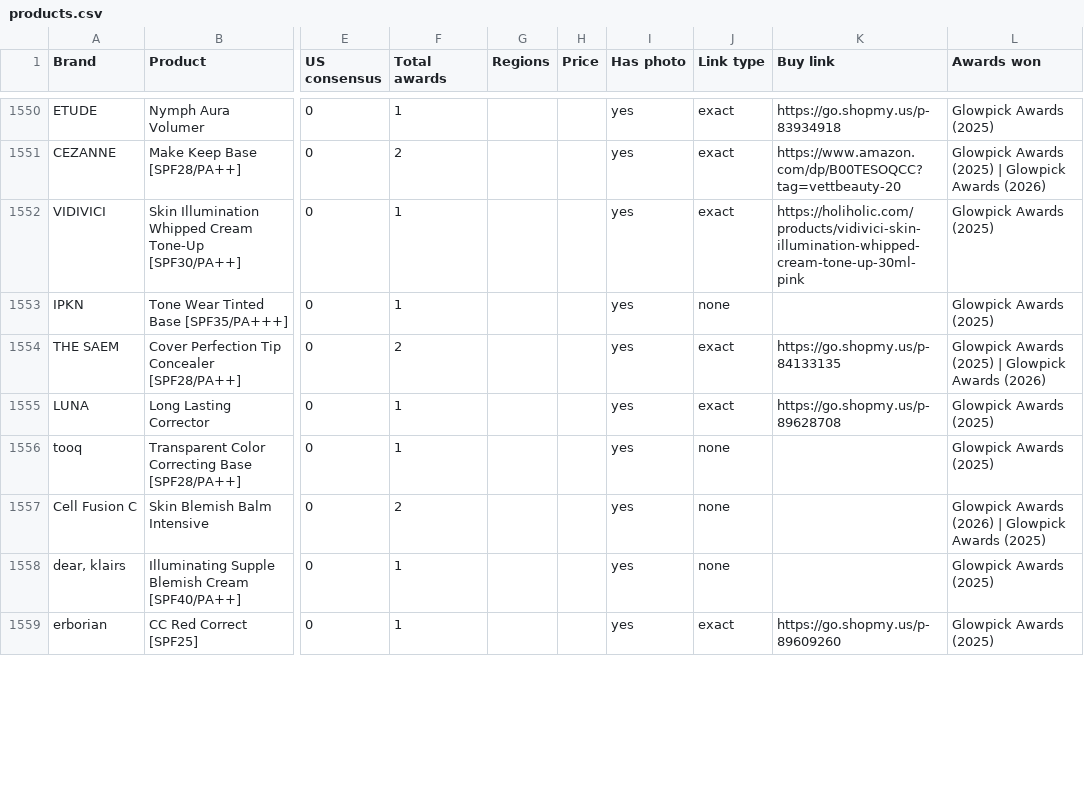
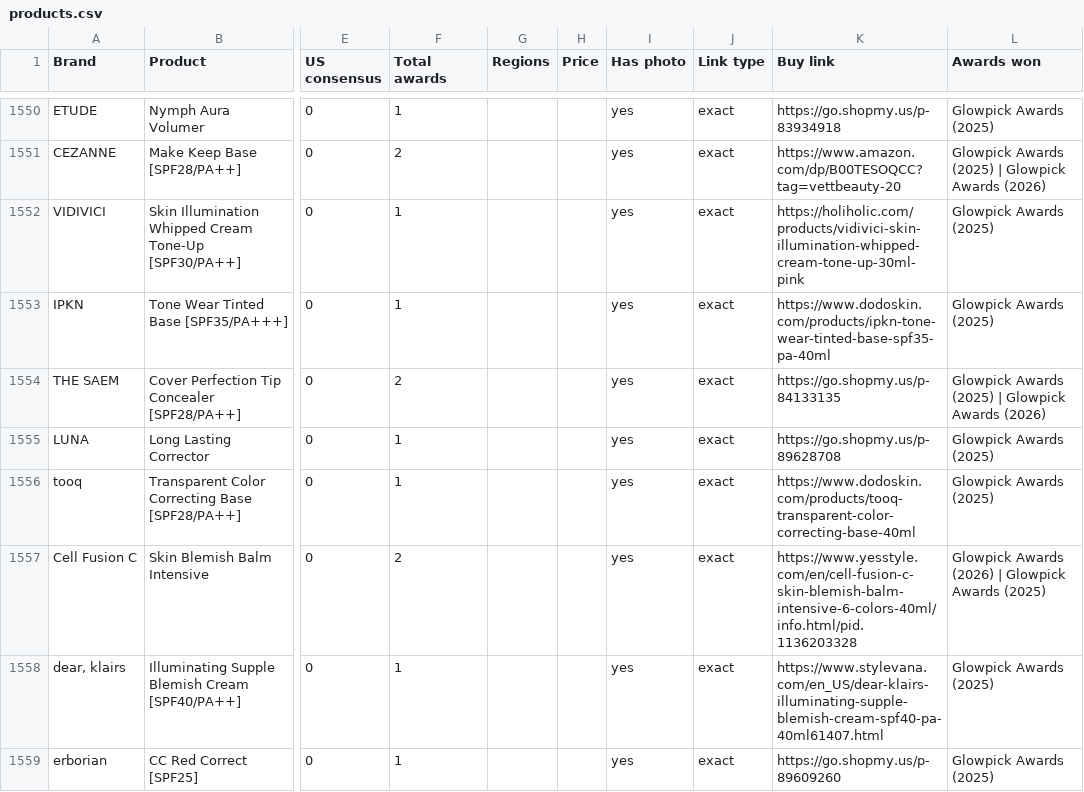
Before and after one commit to vettbty/vettbeauty-scaffold, a CSV file: products.csv, drawn as a sheet; only a part is shown, gaps mark what is left out; the diff covers the shown part only; the diff names each change by its address in the sheet, - before the commit and + after, or states it on an @@ line.

```diff
--- a/products.csv
+++ b/products.csv
-J1553 (Link type): none
+J1553 (Link type): exact
-K1553 (Buy link): (empty)
+K1553 (Buy link): https://www.dodoskin.com/products/ipkn-tone-wear-tinted-base-spf35-pa-40ml
-J1556:J1558 (Link type): none
+J1556:J1558 (Link type): exact
-K1556 (Buy link): (empty)
+K1556 (Buy link): https://www.dodoskin.com/products/tooq-transparent-color-correcting-base-40ml
-K1557 (Buy link): (empty)
+K1557 (Buy link): https://www.yesstyle.com/en/cell-fusion-c-skin-blemish-balm-intensive-6-colors-40ml/info.html/pid.1136203328
-K1558 (Buy link): (empty)
+K1558 (Buy link): https://www.stylevana.com/en_US/dear-klairs-illuminating-supple-blemish-cream-spf40-pa-40ml61407.html
```
Also changed, not shown: 132 edited cells elsewhere in this file, 1 other file.
